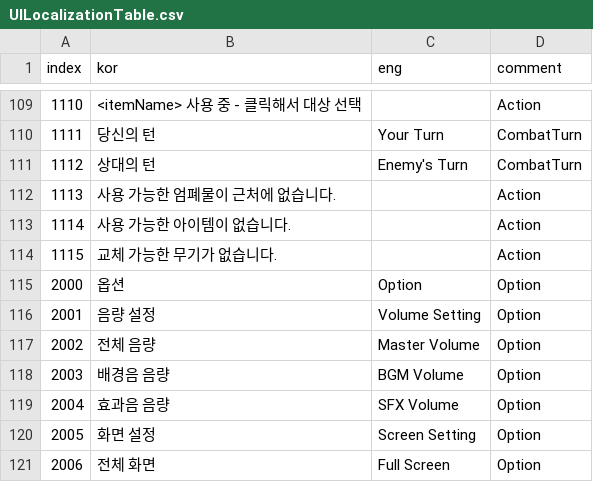
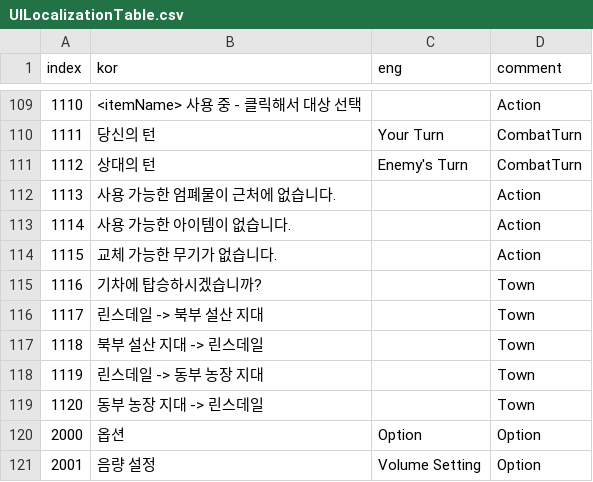
Before and after one commit to OruteZ/Project-H9, a CSV file: Assets/Resources/Files/UILocalizationTable.csv, drawn as a sheet; only a part is shown, gaps mark what is left out; the shorter side is filled out with more unchanged rows.

```diff
--- a/Assets/Resources/Files/UILocalizationTable.csv
+++ b/Assets/Resources/Files/UILocalizationTable.csv
@@ -114,2 +114,7 @@
 1115,교체 가능한 무기가 없습니다.,,Action
+1116,기차에 탑승하시겠습니까?,,Town
+1117,린스데일 -> 북부 설산 지대,,Town
+1118,북부 설산 지대 -> 린스데일,,Town
+1119,린스데일 -> 동부 농장 지대,,Town
+1120,동부 농장 지대 -> 린스데일,,Town
 2000,옵션,Option,Option
```
Also changed, not shown: 12 other files.
